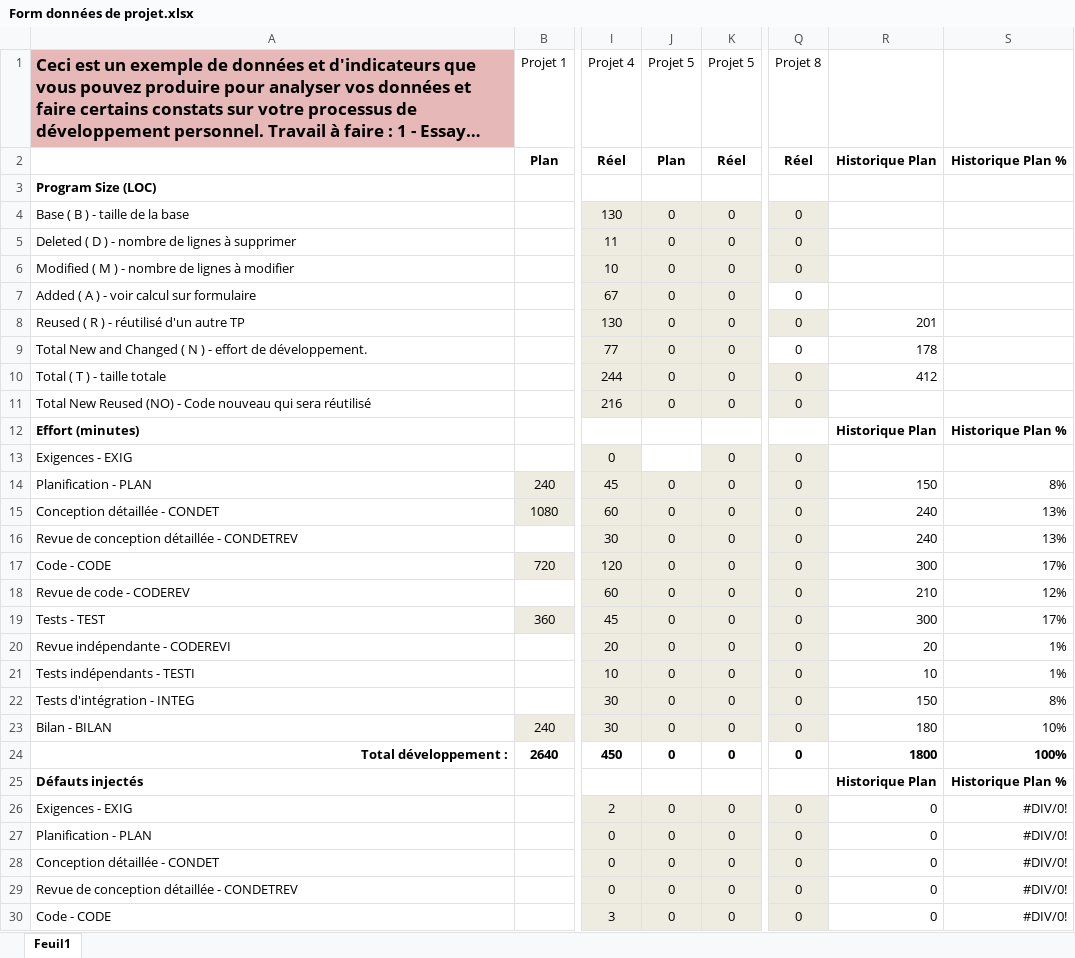
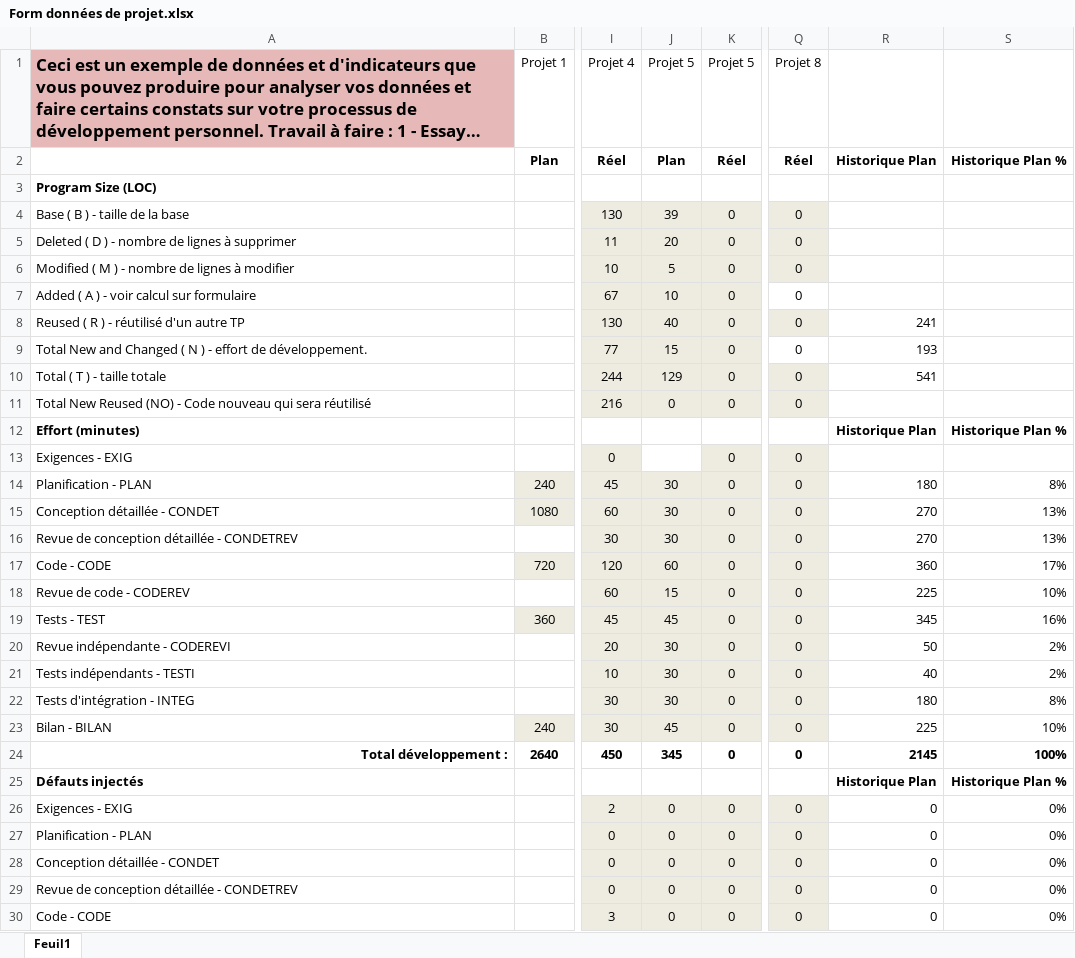
Before and after one commit to htessier/LOG330, an Excel workbook: TP05/documents/Moodle/Form données de projet.xlsx, sheet Feuil1, drawn as a sheet; only a part is shown, gaps mark what is left out; long unchanged cells end in …; values as stored, in another font and other column widths than the file's, no borders; the diff covers the shown part only; the diff names each change by its address in the sheet, - before the commit and + after, or states it on an @@ line.

Commit message:
Ajout des éléments de conception détaillée et de données.

```diff
--- a/TP05/documents/Moodle/Form données de projet.xlsx (sheet Feuil1)
+++ b/TP05/documents/Moodle/Form données de projet.xlsx (sheet Feuil1)
-J4: 0
+J4: 39
-J5: 0
+J5: 20
-J6: 0
+J6: 5
-J7: 0
+J7: 10
-J8: 0
+J8: 40
-R8: 201
+R8: 241
-J9: 0
+J9: 15
-R9: 178
+R9: 193
-J10: 0
+J10: 129
-R10: 412
+R10: 541
-J14:J16: 0
+J14:J16: 30
-R14: 150
+R14: 180
-R15:R16: 240
+R15:R16: 270
-J17: 0
+J17: 60
-R17: 300
+R17: 360
-J18: 0
+J18: 15
-R18: 210
+R18: 225
-S18: 12%
+S18: 10%
-J19: 0
+J19: 45
-R19: 300
+R19: 345
-S19: 17%
+S19: 16%
-J20:J22: 0
+J20:J22: 30
-R20: 20
+R20: 50
-S20:S21: 1%
+S20:S21: 2%
-R21: 10
+R21: 40
-R22: 150
+R22: 180
-J23: 0
+J23: 45
-R23: 180
+R23: 225
-J24: 0
+J24: 345
-R24: 1800
+R24: 2145
-S26:S30: #DIV/0!
+S26:S30: 0%
```
Also changed, not shown: 49 edited cells elsewhere in this sheet, 8 other files.
